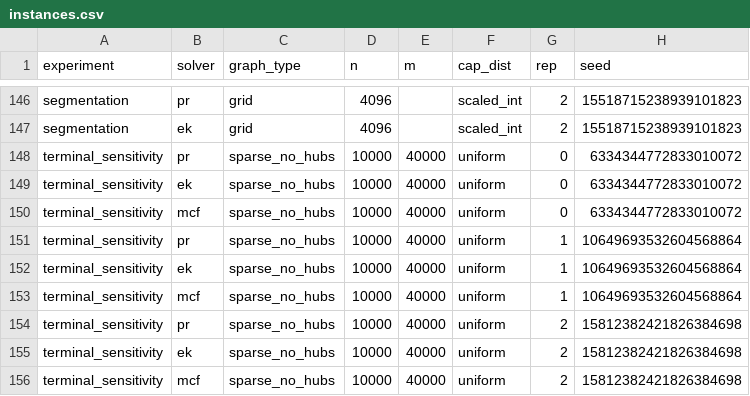
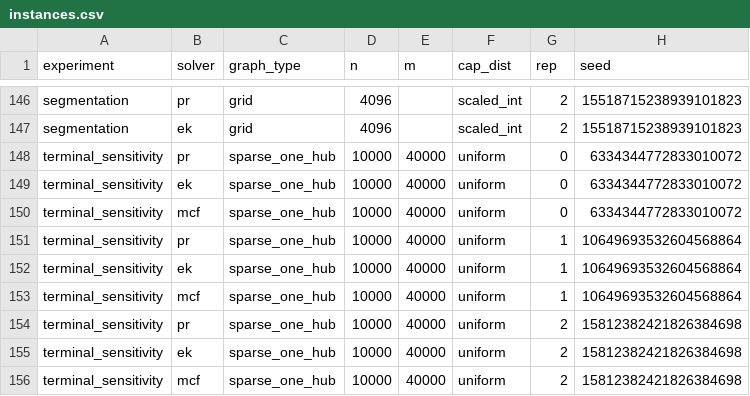
Before and after one commit to RDeibel2025/CTX-Advanced-Algorithms, a CSV file: benchmarks/results/week10/instances.csv, drawn as a sheet; only a part is shown, gaps mark what is left out; the diff names each change by its address in the sheet, - before the commit and + after, or states it on an @@ line.

```diff
--- a/benchmarks/results/week10/instances.csv
+++ b/benchmarks/results/week10/instances.csv
-C148:C156 (graph_type): sparse_no_hubs
+C148:C156 (graph_type): sparse_one_hub
```
Also changed, not shown: benchmarks/results/week10/flow_benchmark.csv, 5 other files.
